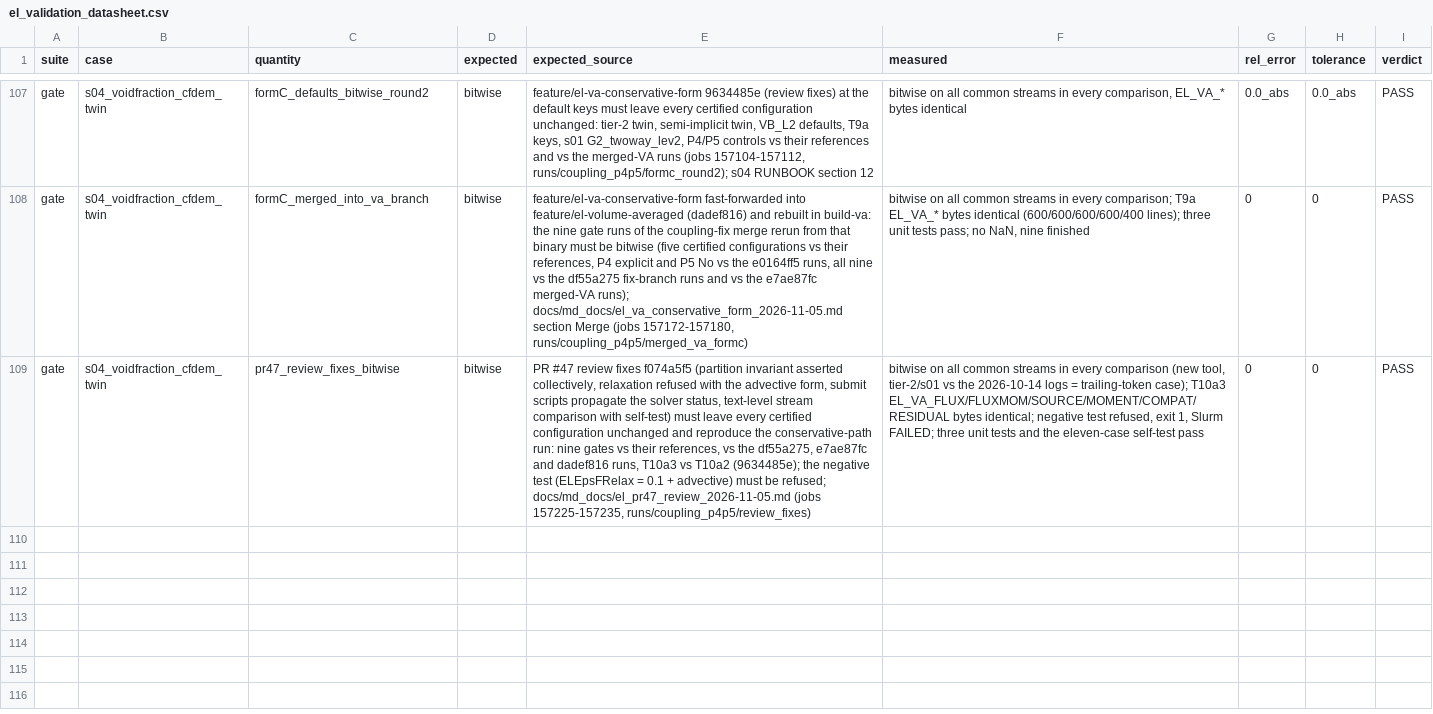
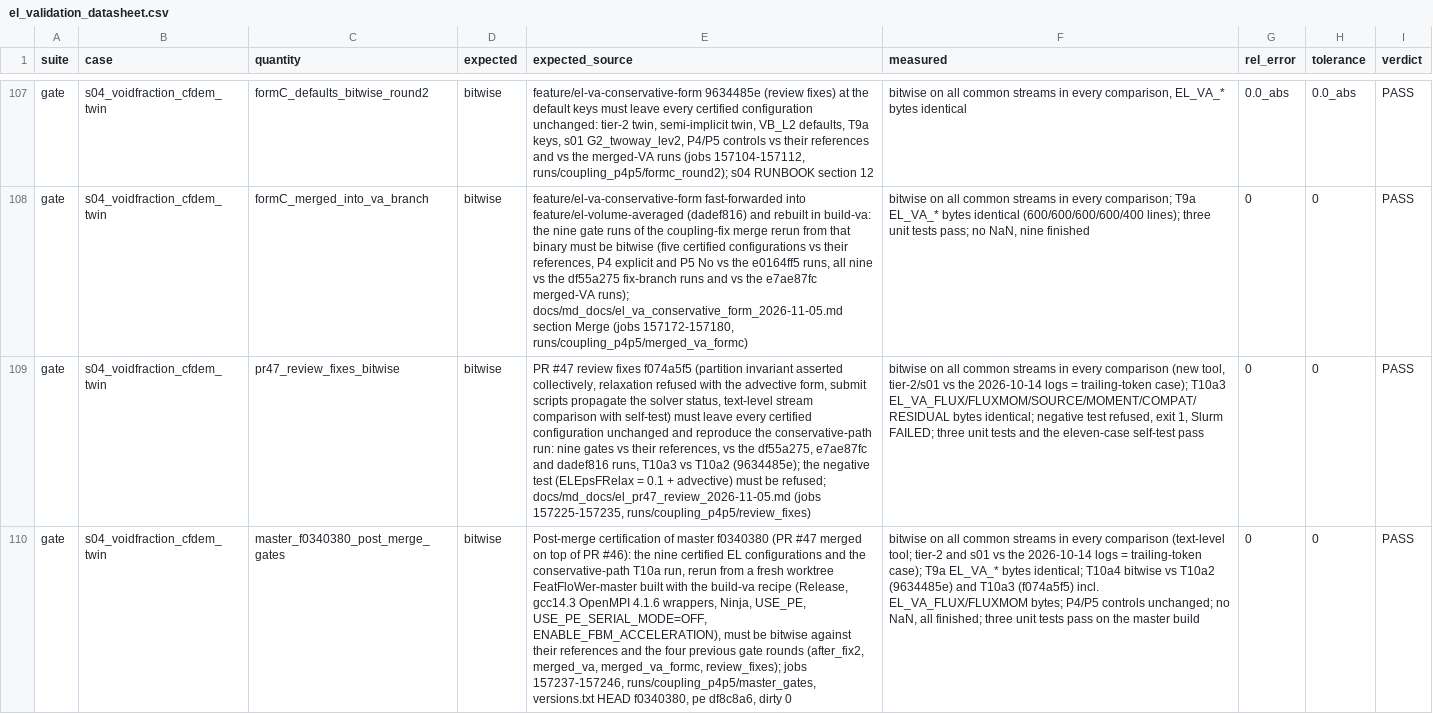
Before and after one commit to rmuenste/FeatFloWer, a CSV file: docs/md_docs/el_validation_datasheet.csv, drawn as a sheet; only a part is shown, gaps mark what is left out; the diff names each change by its address in the sheet, - before the commit and + after, or states it on an @@ line.

```diff
--- a/docs/md_docs/el_validation_datasheet.csv
+++ b/docs/md_docs/el_validation_datasheet.csv
+row 110: gate | s04_voidfraction_cfdem_twin | master_f0340380_post_merge_gates | bitwise | Post-merge certification of master f0340380 (PR #47 merged on top of PR #46): the nine certified EL configurations and the conservative-path T10a run, rerun from a fresh worktree FeatFloWer-master built with the build-va recipe (Release, gcc14.3 OpenMPI 4.1.6 wrappers, Ninja, USE_PE, USE_PE_SERIAL_MODE=OFF, ENABLE_FBM_ACCELERATION), must be bitwise against their references and the four previous gate rounds (after_fix2, merged_va, merged_va_formc, review_fixes); jobs 157237-157246, runs/coupling_p4p5/master_gates, versions.txt HEAD f0340380, pe df8c8a6, dirty 0 | bitwise on all common streams in every comparison (text-level tool; tier-2 and s01 vs the 2026-10-14 logs = trailing-token case); T9a EL_VA_* bytes identical; T10a4 bitwise vs T10a2 (9634485e) and T10a3 (f074a5f5) incl. EL_VA_FLUX/FLUXMOM bytes; P4/P5 controls unchanged; no NaN, all finished; three unit tests pass on the master build | 0 | 0 | PASS
```
Also changed, not shown: docs/md_docs/dns_validation_datasheet.csv, 3 other files.
